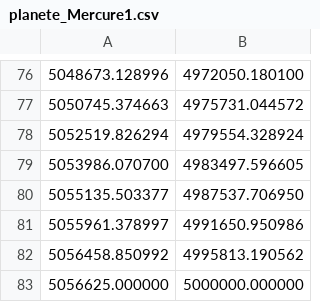
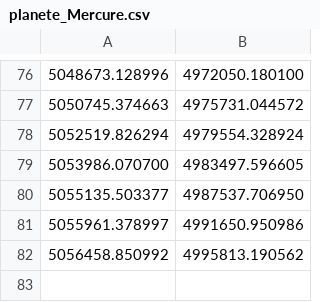
Before and after one commit to qgaillar/Projet_prog_ba3, a CSV file: planete_Mercure.csv (was planete_Mercure1.csv), drawn as a sheet; only a part is shown, gaps mark what is left out; the diff names each change by its address in the sheet, - before the commit and + after, or states it on an @@ line.

```diff
--- a/planete_Mercure1.csv
+++ b/planete_Mercure.csv
-row 83: 5056625.000000 | 5000000.000000
```
Also changed, not shown: planete_Mars.csv, planete_Terre.csv, 13 other files.
